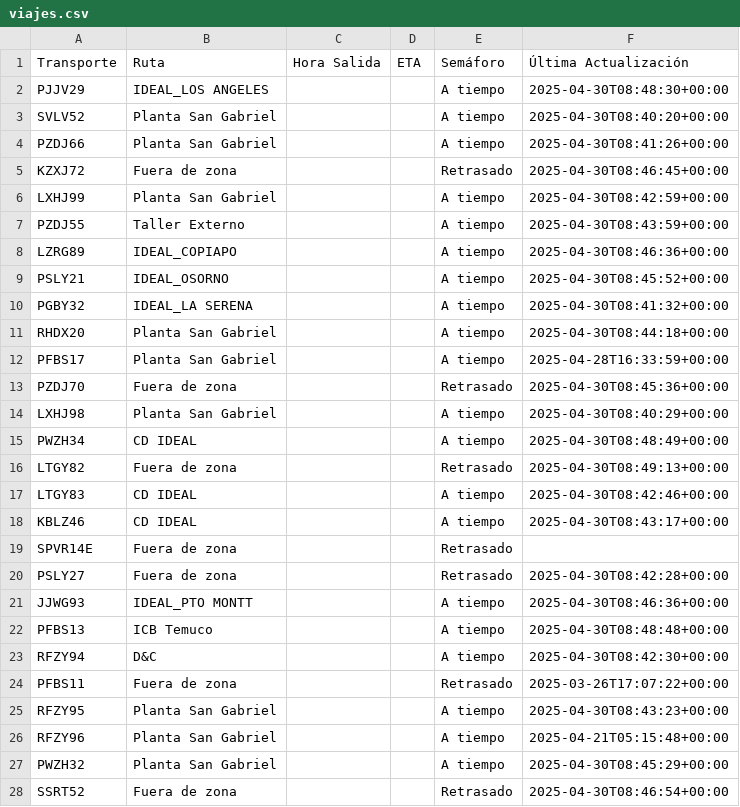
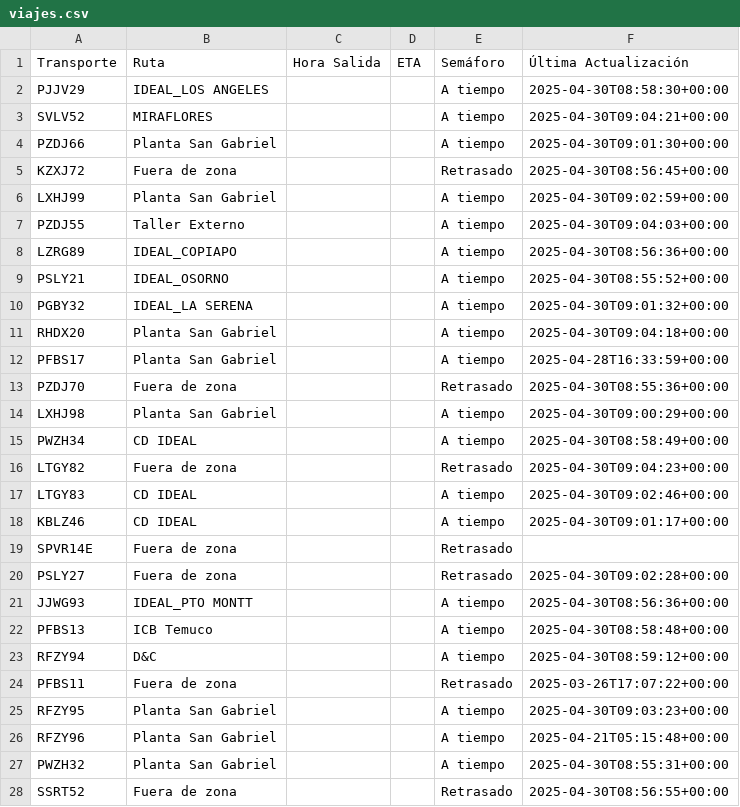
Before and after one commit to ErhickDiaz/Semaforo, a CSV file: viajes.csv, drawn as a sheet; only a part is shown; the diff covers the shown part only.

Commit message:
Actualización automática de viajes.csv

```diff
--- a/viajes.csv
+++ b/viajes.csv
@@ -1,28 +1,28 @@
 Transporte,Ruta,Hora Salida,ETA,Semáforo,Última Actualización
-PJJV29,IDEAL_LOS ANGELES,,,A tiempo,2025-04-30T08:48:30+00:00
-SVLV52,Planta San Gabriel,,,A tiempo,2025-04-30T08:40:20+00:00
-PZDJ66,Planta San Gabriel,,,A tiempo,2025-04-30T08:41:26+00:00
-KZXJ72,Fuera de zona,,,Retrasado,2025-04-30T08:46:45+00:00
-LXHJ99,Planta San Gabriel,,,A tiempo,2025-04-30T08:42:59+00:00
-PZDJ55,Taller Externo,,,A tiempo,2025-04-30T08:43:59+00:00
-LZRG89,IDEAL_COPIAPO,,,A tiempo,2025-04-30T08:46:36+00:00
-PSLY21,IDEAL_OSORNO,,,A tiempo,2025-04-30T08:45:52+00:00
-PGBY32,IDEAL_LA SERENA,,,A tiempo,2025-04-30T08:41:32+00:00
-RHDX20,Planta San Gabriel,,,A tiempo,2025-04-30T08:44:18+00:00
+PJJV29,IDEAL_LOS ANGELES,,,A tiempo,2025-04-30T08:58:30+00:00
+SVLV52,MIRAFLORES,,,A tiempo,2025-04-30T09:04:21+00:00
+PZDJ66,Planta San Gabriel,,,A tiempo,2025-04-30T09:01:30+00:00
+KZXJ72,Fuera de zona,,,Retrasado,2025-04-30T08:56:45+00:00
+LXHJ99,Planta San Gabriel,,,A tiempo,2025-04-30T09:02:59+00:00
+PZDJ55,Taller Externo,,,A tiempo,2025-04-30T09:04:03+00:00
+LZRG89,IDEAL_COPIAPO,,,A tiempo,2025-04-30T08:56:36+00:00
+PSLY21,IDEAL_OSORNO,,,A tiempo,2025-04-30T08:55:52+00:00
+PGBY32,IDEAL_LA SERENA,,,A tiempo,2025-04-30T09:01:32+00:00
+RHDX20,Planta San Gabriel,,,A tiempo,2025-04-30T09:04:18+00:00
 PFBS17,Planta San Gabriel,,,A tiempo,2025-04-28T16:33:59+00:00
-PZDJ70,Fuera de zona,,,Retrasado,2025-04-30T08:45:36+00:00
-LXHJ98,Planta San Gabriel,,,A tiempo,2025-04-30T08:40:29+00:00
-PWZH34,CD IDEAL,,,A tiempo,2025-04-30T08:48:49+00:00
-LTGY82,Fuera de zona,,,Retrasado,2025-04-30T08:49:13+00:00
-LTGY83,CD IDEAL,,,A tiempo,2025-04-30T08:42:46+00:00
-KBLZ46,CD IDEAL,,,A tiempo,2025-04-30T08:43:17+00:00
+PZDJ70,Fuera de zona,,,Retrasado,2025-04-30T08:55:36+00:00
+LXHJ98,Planta San Gabriel,,,A tiempo,2025-04-30T09:00:29+00:00
+PWZH34,CD IDEAL,,,A tiempo,2025-04-30T08:58:49+00:00
+LTGY82,Fuera de zona,,,Retrasado,2025-04-30T09:04:23+00:00
+LTGY83,CD IDEAL,,,A tiempo,2025-04-30T09:02:46+00:00
+KBLZ46,CD IDEAL,,,A tiempo,2025-04-30T09:01:17+00:00
 SPVR14E,Fuera de zona,,,Retrasado,
-PSLY27,Fuera de zona,,,Retrasado,2025-04-30T08:42:28+00:00
-JJWG93,IDEAL_PTO MONTT,,,A tiempo,2025-04-30T08:46:36+00:00
-PFBS13,ICB Temuco,,,A tiempo,2025-04-30T08:48:48+00:00
-RFZY94,D&C ,,,A tiempo,2025-04-30T08:42:30+00:00
+PSLY27,Fuera de zona,,,Retrasado,2025-04-30T09:02:28+00:00
+JJWG93,IDEAL_PTO MONTT,,,A tiempo,2025-04-30T08:56:36+00:00
+PFBS13,ICB Temuco,,,A tiempo,2025-04-30T08:58:48+00:00
+RFZY94,D&C ,,,A tiempo,2025-04-30T08:59:12+00:00
 PFBS11,Fuera de zona,,,Retrasado,2025-03-26T17:07:22+00:00
-RFZY95,Planta San Gabriel,,,A tiempo,2025-04-30T08:43:23+00:00
+RFZY95,Planta San Gabriel,,,A tiempo,2025-04-30T09:03:23+00:00
 RFZY96,Planta San Gabriel,,,A tiempo,2025-04-21T05:15:48+00:00
-PWZH32,Planta San Gabriel,,,A tiempo,2025-04-30T08:45:29+00:00
-SSRT52,Fuera de zona,,,Retrasado,2025-04-30T08:46:54+00:00
+PWZH32,Planta San Gabriel,,,A tiempo,2025-04-30T08:55:31+00:00
+SSRT52,Fuera de zona,,,Retrasado,2025-04-30T08:56:55+00:00
```
Also changed, not shown: 50 edited cells elsewhere in this file.
